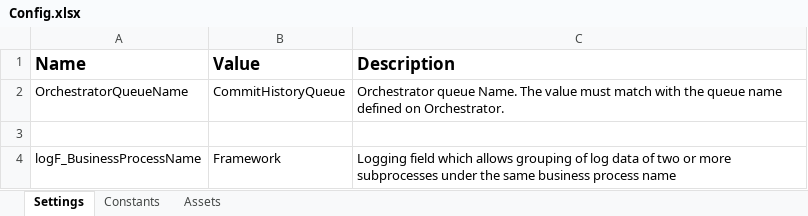
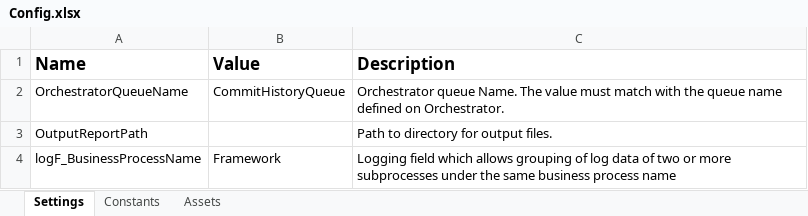
Before and after one commit to Revature-Capstone-1362/track-commit-history, an Excel workbook: CommitTrackerPerformer/Data/Config.xlsx, sheet Settings, drawn as a sheet; values as stored, in another font and other column widths than the file's, no borders; the diff names each change by its address in the sheet, - before the commit and + after, or states it on an @@ line.

Commit message:
Allow custom output path to be set for generated reports

```diff
--- a/CommitTrackerPerformer/Data/Config.xlsx (sheet Settings)
+++ b/CommitTrackerPerformer/Data/Config.xlsx (sheet Settings)
-row 3: (empty)
+row 3: OutputReportPath |  | Path to directory for output files.
```
Also changed, not shown: CommitTrackerDispatcher/Data/Config.xlsx, 2 other files.
